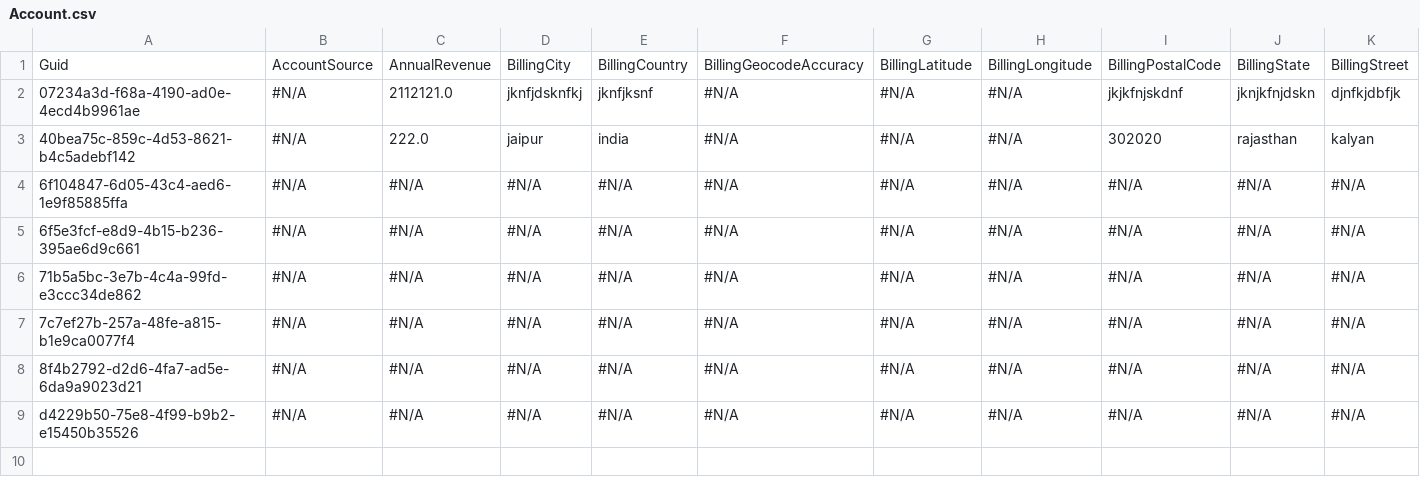
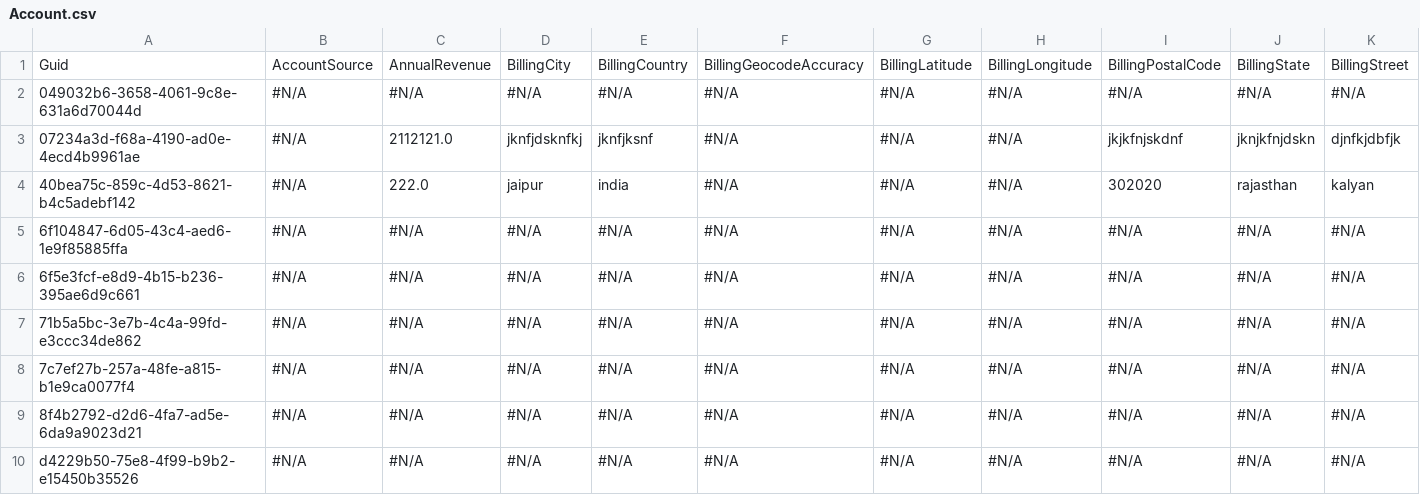
Before and after one commit to Prodlymoover/F2Test, a CSV file: Account.csv, drawn as a sheet; only a part is shown; rows hold the shown columns only; the diff names each change by its address in the sheet, - before the commit and + after, or states it on an @@ line.

Commit message:
Saving org changes to the repository

```diff
--- a/Account.csv
+++ b/Account.csv
+row 2: 049032b6-3658-4061-9c8e-631a6d70044d | #N/A | #N/A | #N/A | #N/A | #N/A | #N/A | #N/A | #N/A | #N/A | #N/A
```
